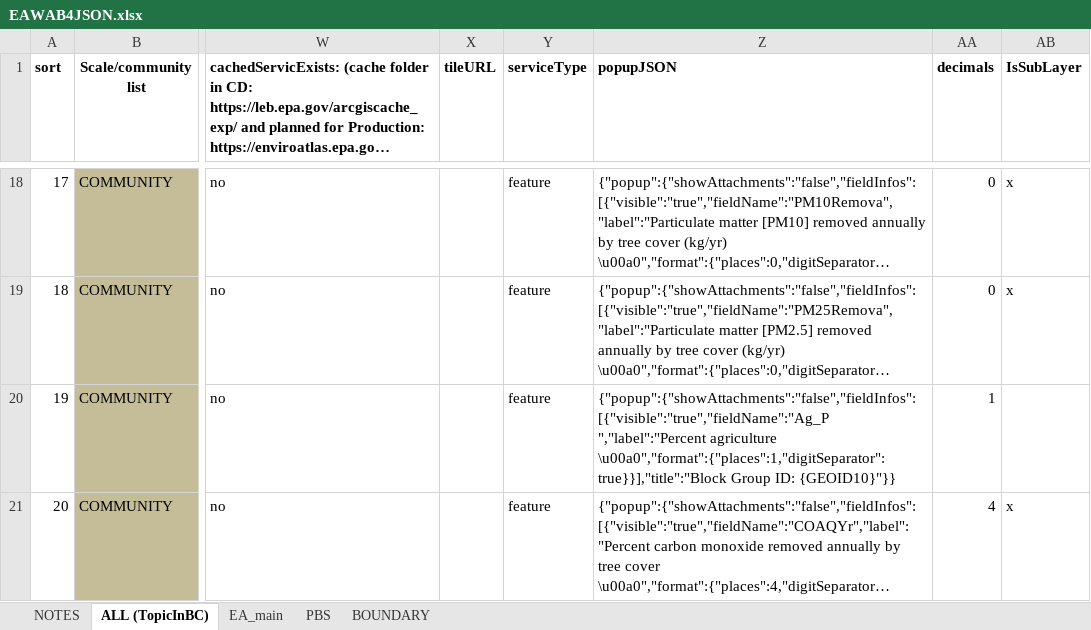
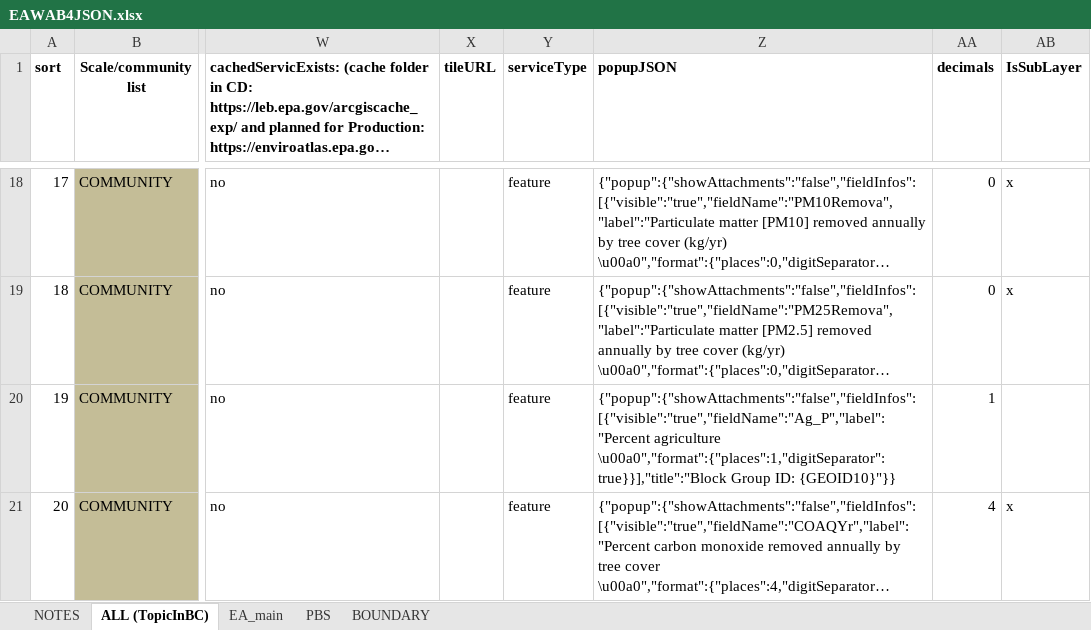
Before and after one commit to USEPA/EnviroAtlas_JSApp, an Excel workbook: scripts/EAWAB4JSON.xlsx, sheet ALL (TopicInBC), drawn as a sheet; only a part is shown, gaps mark what is left out; long unchanged cells end in …; values as stored, in another font and other column widths than the file's, no borders; the diff covers the shown part only; the diff names each change by its address in the sheet, - before the commit and + after, or states it on an @@ line.

Commit message:
popup fixes

```diff
--- a/scripts/EAWAB4JSON.xlsx (sheet ALL (TopicInBC))
+++ b/scripts/EAWAB4JSON.xlsx (sheet ALL (TopicInBC))
-Z20 (popupJSON): {"popup":{"showAttachments":"false","fieldInfos":[{"visible":"true","fieldName":"Ag_P ","label":"Percent agriculture \u00a0","format":{"places":1,"digitSeparator":true}}],"title":"Block…
+Z20 (popupJSON): {"popup":{"showAttachments":"false","fieldInfos":[{"visible":"true","fieldName":"Ag_P","label":"Percent agriculture \u00a0","format":{"places":1,"digitSeparator":true}}],"title":"Block…
```
Also changed, not shown: 3 edited cells elsewhere in this sheet, sheet EA_main, sheet PBS, 6 other files.
